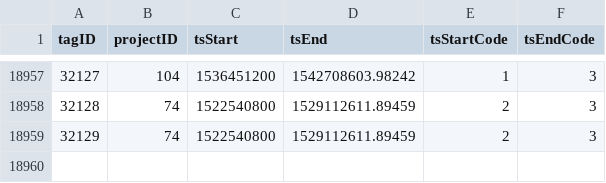
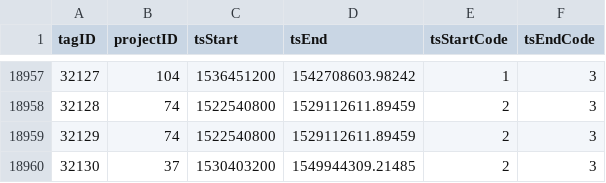
Before and after one commit to jbrzusto/motus-metadata-history, a CSV file: tag_deployments.csv, drawn as a sheet; only a part is shown, gaps mark what is left out.

```diff
--- a/tag_deployments.csv
+++ b/tag_deployments.csv
@@ -18959 +18959,2 @@
 32129,74,1522540800,1529112611.89459,2,3
+32130,37,1530403200,1549944309.21485,2,3
```
Also changed, not shown: 1 other file.
